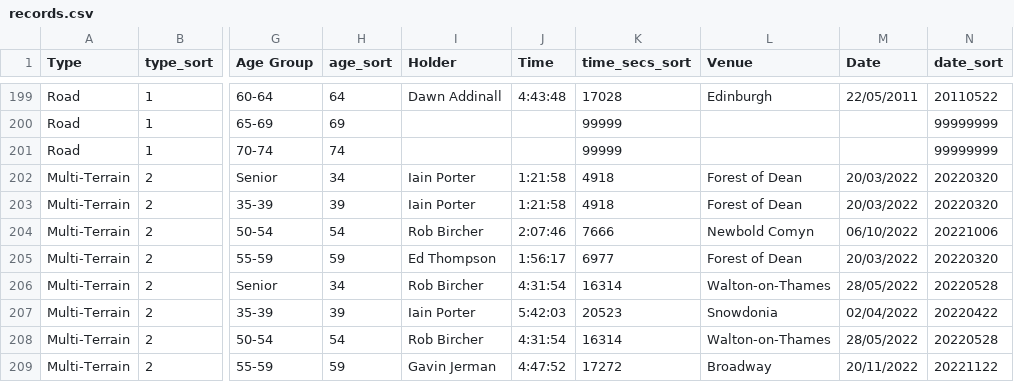
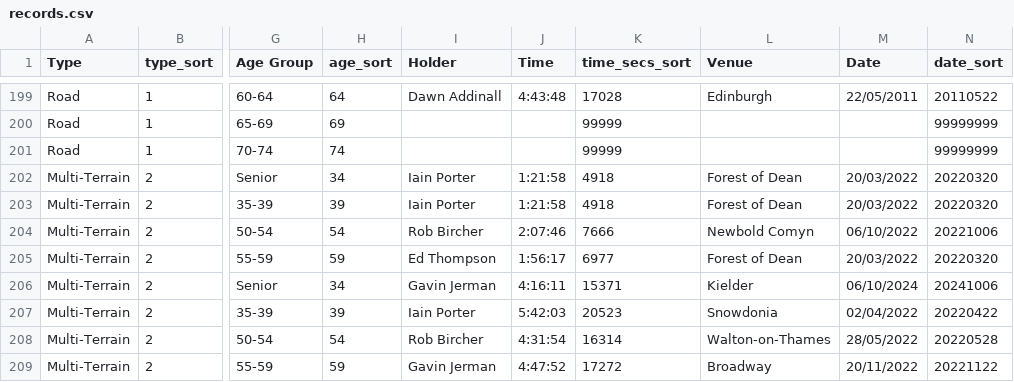
Before and after one commit to CLCStriders/striders, a CSV file: _data/records.csv, drawn as a sheet; only a part is shown, gaps mark what is left out; the diff names each change by its address in the sheet, - before the commit and + after, or states it on an @@ line.

Commit message:
Update records.csv

```diff
--- a/_data/records.csv
+++ b/_data/records.csv
-I206 (Holder): Rob Bircher
+I206 (Holder): Gavin Jerman
-J206 (Time): 4:31:54
+J206 (Time): 4:16:11
-K206 (time_secs_sort): 16314
+K206 (time_secs_sort): 15371
-L206 (Venue): Walton-on-Thames
+L206 (Venue): Kielder
-M206 (Date): 28/05/2022
+M206 (Date): 06/10/2024
-N206 (date_sort): 20220528
+N206 (date_sort): 20241006
```
